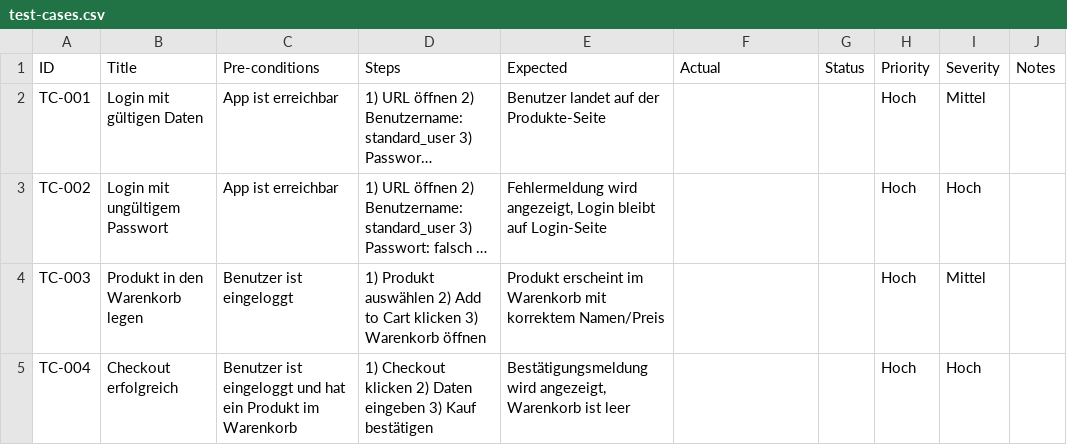
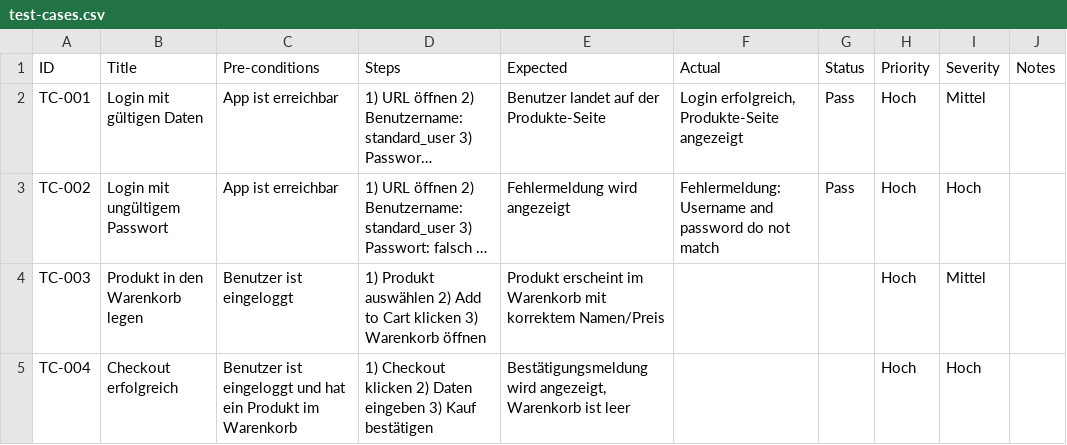
Before and after one commit to Mouadakdim12/manual-testing-saucedemo, a CSV file: test-cases.csv, drawn as a sheet; only a part is shown; long unchanged cells end in …; the diff names each change by its address in the sheet, - before the commit and + after, or states it on an @@ line.

Commit message:
Update test-cases.csv

```diff
--- a/test-cases.csv
+++ b/test-cases.csv
-F2 (Actual): (empty)
+F2 (Actual): Login erfolgreich, Produkte-Seite angezeigt
-G2:G3 (Status): (empty)
+G2:G3 (Status): Pass
-E3 (Expected): Fehlermeldung wird angezeigt, Login bleibt auf Login-Seite
+E3 (Expected): Fehlermeldung wird angezeigt
-F3 (Actual): (empty)
+F3 (Actual): Fehlermeldung: Username and password do not match
```
